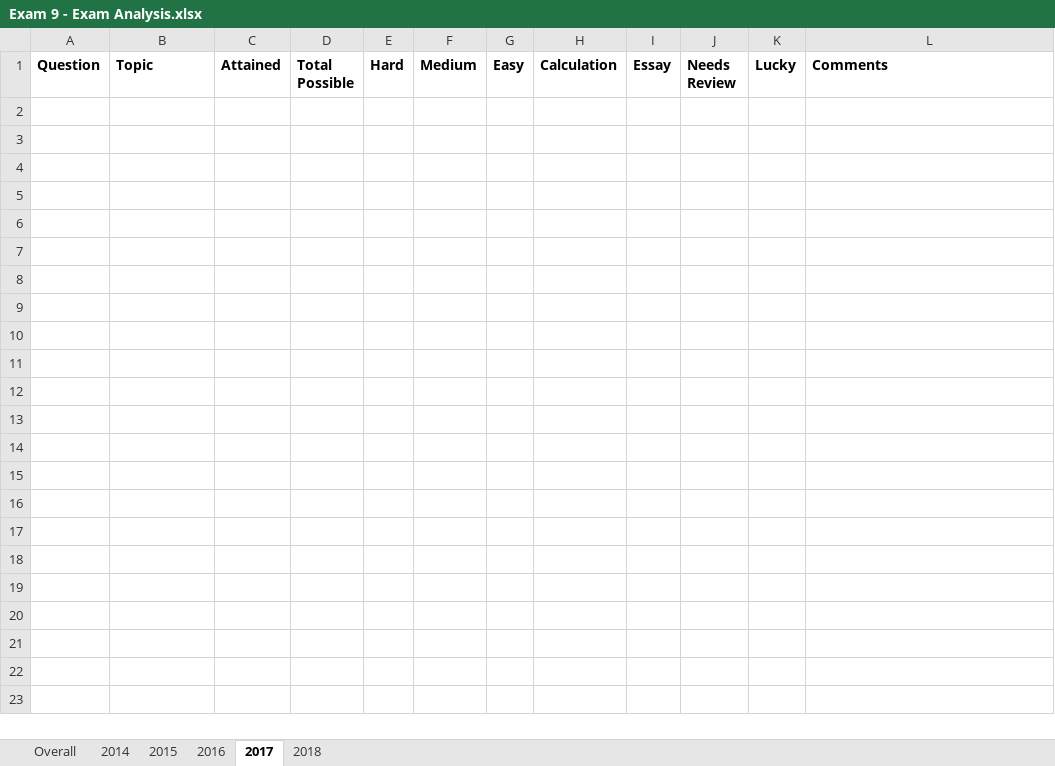
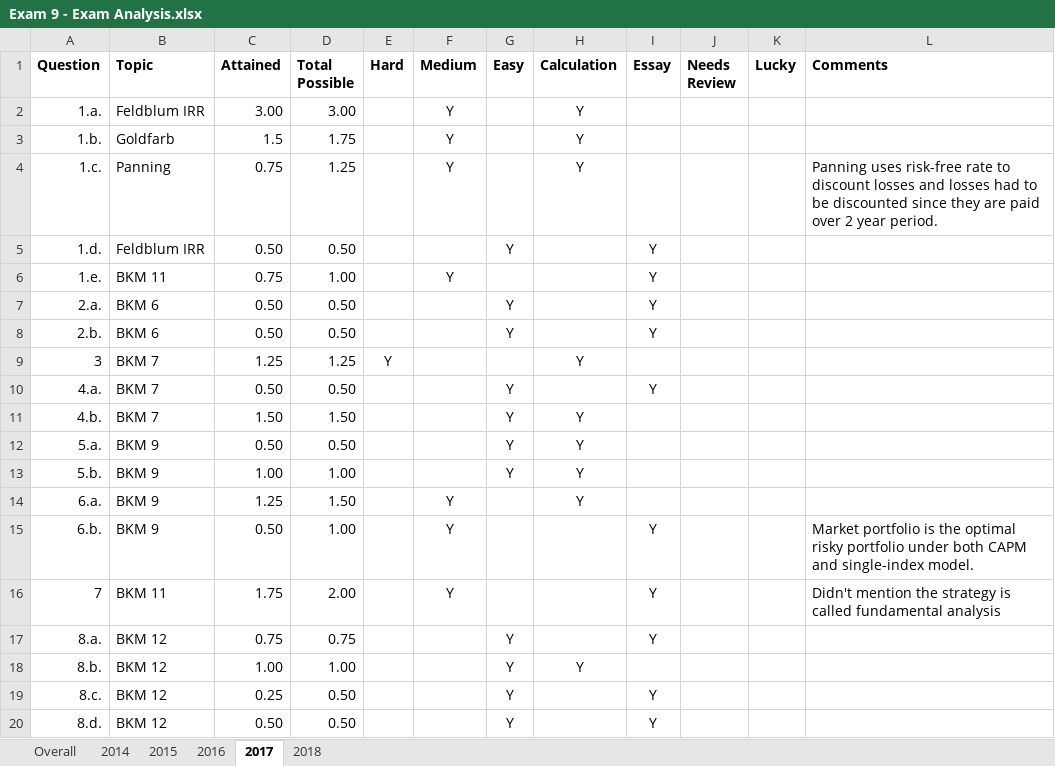
Before and after one commit to duneguy/Exam-Analysis, an Excel workbook: Data/Exam 9 - Exam Analysis.xlsx, sheet 2017, drawn as a sheet; only a part is shown; values as stored, in another font and other column widths than the file's, no borders; the diff covers the shown part only; the diff names each change by its address in the sheet, - before the commit and + after, or states it on an @@ line.

```diff
--- a/Data/Exam 9 - Exam Analysis.xlsx (sheet 2017)
+++ b/Data/Exam 9 - Exam Analysis.xlsx (sheet 2017)
+row 2: 1.a. | Feldblum IRR | 3.00 | 3.00 |  | Y |  | Y
+row 3: 1.b. | Goldfarb | 1.5 | 1.75 |  | Y |  | Y
+row 4: 1.c. | Panning | 0.75 | 1.25 |  | Y |  | Y |  |  |  | Panning uses risk-free rate to discount losses and losses had to be discounted since they are paid over 2 year period.
+row 5: 1.d. | Feldblum IRR | 0.50 | 0.50 |  |  | Y |  | Y
+row 6: 1.e. | BKM 11 | 0.75 | 1.00 |  | Y |  |  | Y
+row 7: 2.a. | BKM 6 | 0.50 | 0.50 |  |  | Y |  | Y
+row 8: 2.b. | BKM 6 | 0.50 | 0.50 |  |  | Y |  | Y
+row 9: 3 | BKM 7 | 1.25 | 1.25 | Y |  |  | Y
+row 10: 4.a. | BKM 7 | 0.50 | 0.50 |  |  | Y |  | Y
+row 11: 4.b. | BKM 7 | 1.50 | 1.50 |  |  | Y | Y
+row 12: 5.a. | BKM 9 | 0.50 | 0.50 |  |  | Y | Y
+row 13: 5.b. | BKM 9 | 1.00 | 1.00 |  |  | Y | Y
+row 14: 6.a. | BKM 9 | 1.25 | 1.50 |  | Y |  | Y
+row 15: 6.b. | BKM 9 | 0.50 | 1.00 |  | Y |  |  | Y |  |  | Market portfolio is the optimal risky portfolio under both CAPM and single-index model.
+row 16: 7 | BKM 11 | 1.75 | 2.00 |  | Y |  |  | Y |  |  | Didn't mention the strategy is called fundamental analysis
+row 17: 8.a. | BKM 12 | 0.75 | 0.75 |  |  | Y |  | Y
+row 18: 8.b. | BKM 12 | 1.00 | 1.00 |  |  | Y | Y
+row 19: 8.c. | BKM 12 | 0.25 | 0.50 |  |  | Y |  | Y
+row 20: 8.d. | BKM 12 | 0.50 | 0.50 |  |  | Y |  | Y
```
Also changed, not shown: 43 added rows elsewhere in this sheet, sheet 2018, sheet Overall, sheet 2016, sheet 2015, sheet 2014, formulas that keep their value, Data/Exam 7 - Exam Analysis.xlsx.
